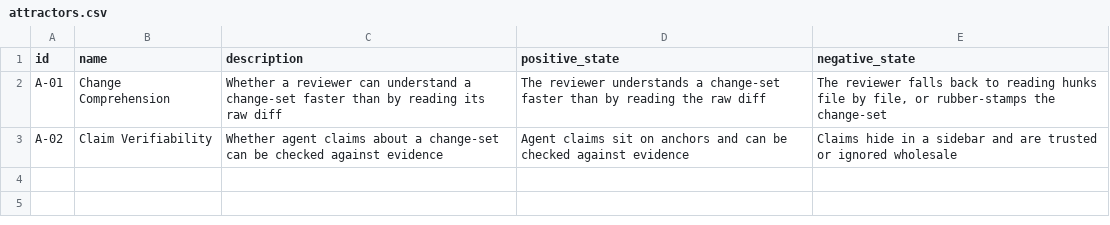
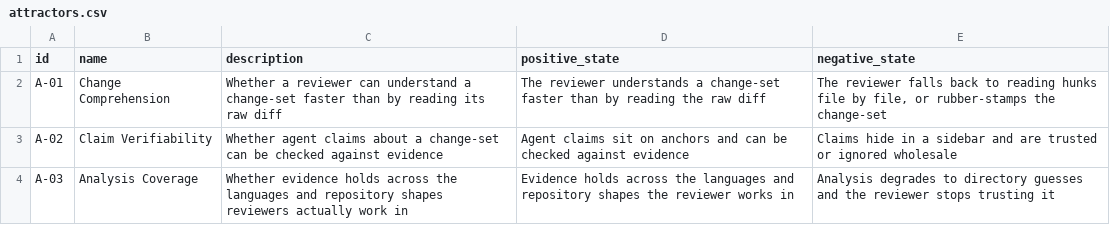
Before and after one commit to mikenrafter/diff-core, a CSV file: residual/attractors.csv, drawn as a sheet; the diff names each change by its address in the sheet, - before the commit and + after, or states it on an @@ line.

```diff
--- a/residual/attractors.csv
+++ b/residual/attractors.csv
+row 4: A-03 | Analysis Coverage | Whether evidence holds across the languages and repository shapes reviewers actually work in | Evidence holds across the languages and repository shapes the reviewer works in | Analysis degrades to directory guesses and the reviewer stops trusting it
```
Also changed, not shown: 1 other file.
